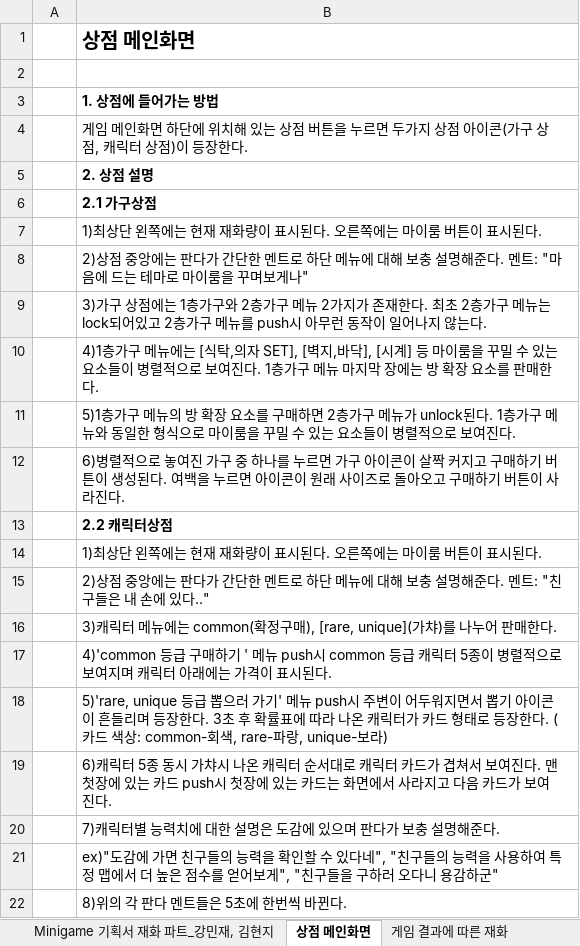
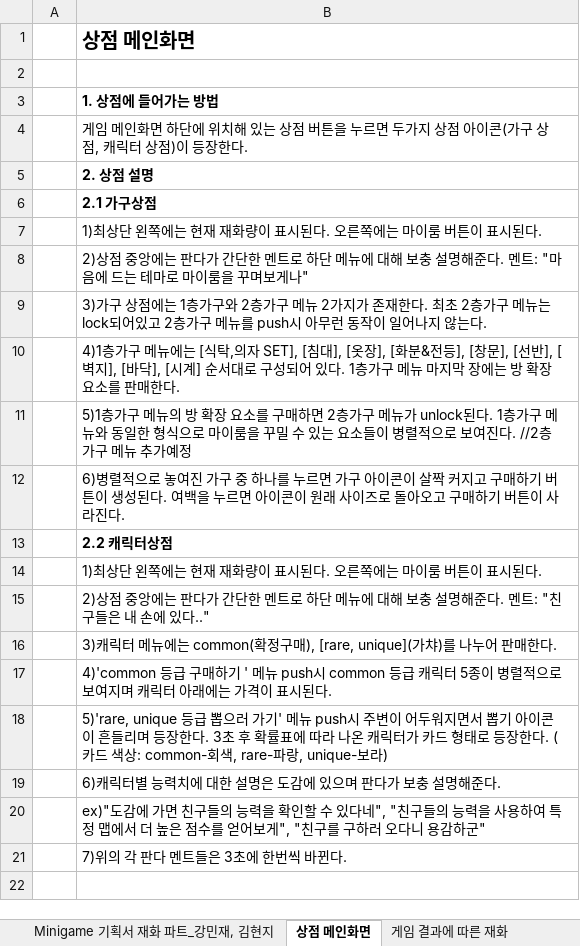
Before and after one commit to LewisCho7/PlumMiniGame, an Excel workbook: Design/MiniGame_재화파트.xlsx, sheet 상점 메인화면, drawn as a sheet; values as stored, in another font and other column widths than the file's, no borders; the diff names each change by its address in the sheet, - before the commit and + after, or states it on an @@ line.

```diff
--- a/Design/MiniGame_재화파트.xlsx (sheet 상점 메인화면)
+++ b/Design/MiniGame_재화파트.xlsx (sheet 상점 메인화면)
-B10: …자 SET], [벽지,바닥], [시계] 등 마이룸을 꾸밀 수 있는 요소들이 병렬적으로 보여진다. 1층…
+B10: …자 SET], [침대], [옷장], [화분&전등], [창문], [선반], [벽지], [바닥], [시계] 순서대로 구성되어 있다. 1층…
-B11: …여진다.
+B11: …여진다. //2층 가구 메뉴 추가예정
-B19: 6)캐릭터 5종 동시 가챠시 나온 캐릭터 순서대로 캐릭터 카드가 겹쳐서 보여진다. 맨 첫장에 있는 카드 push시 첫장에 있는 카드는 화면에서 사라지고 다음 카드가 보여진다.
+B19: 6)캐릭터별 능력치에 대한 설명은 도감에 있으며 판다가 보충 설명해준다.
-B20: 7)캐릭터별 능력치에 대한 설명은 도감에 있으며 판다가 보충 설명해준다.
+B20: ex)"도감에 가면 친구들의 능력을 확인할 수 있다네", "친구들의 능력을 사용하여 특정 맵에서 더 높은 점수를 얻어보게", "친구를 구하러 오다니 용감하군"
-B21: ex)"도감에 가면 친구들의 능력을 확인할 수 있다네", "친구들의 능력을 사용하여 특정 맵에서 더 높은 점수를 얻어보게", "친구들을 구하러 오다니 용감하군"
+B21: 7)위의 각 판다 멘트들은 3초에 한번씩 바뀐다.
-row 22:  | 8)위의 각 판다 멘트들은 5초에 한번씩 바뀐다.
```
Also changed, not shown: sheet 캐릭터 재화 - 확정 구매, 가챠, sheet 재화의 사용처.
